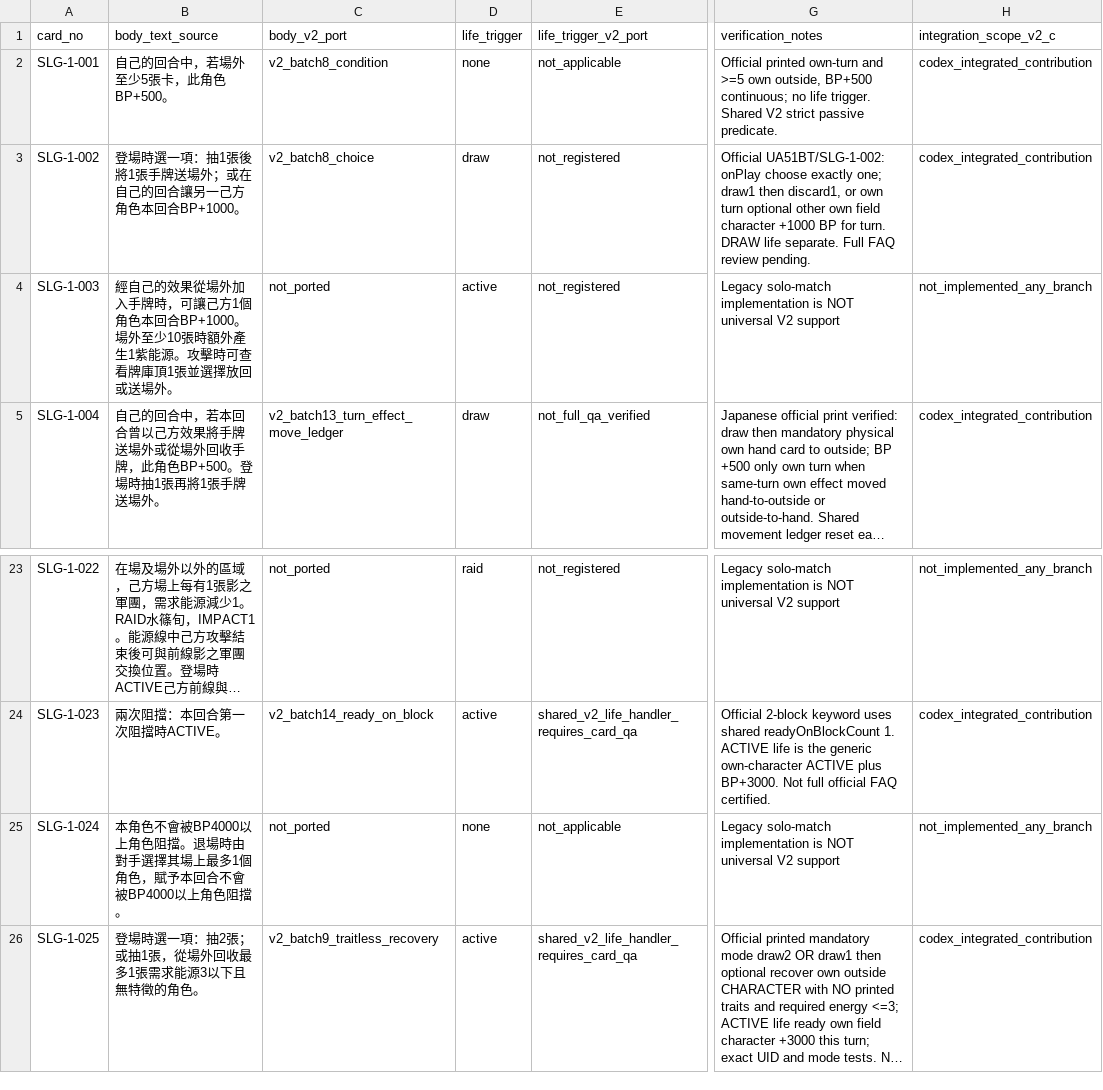
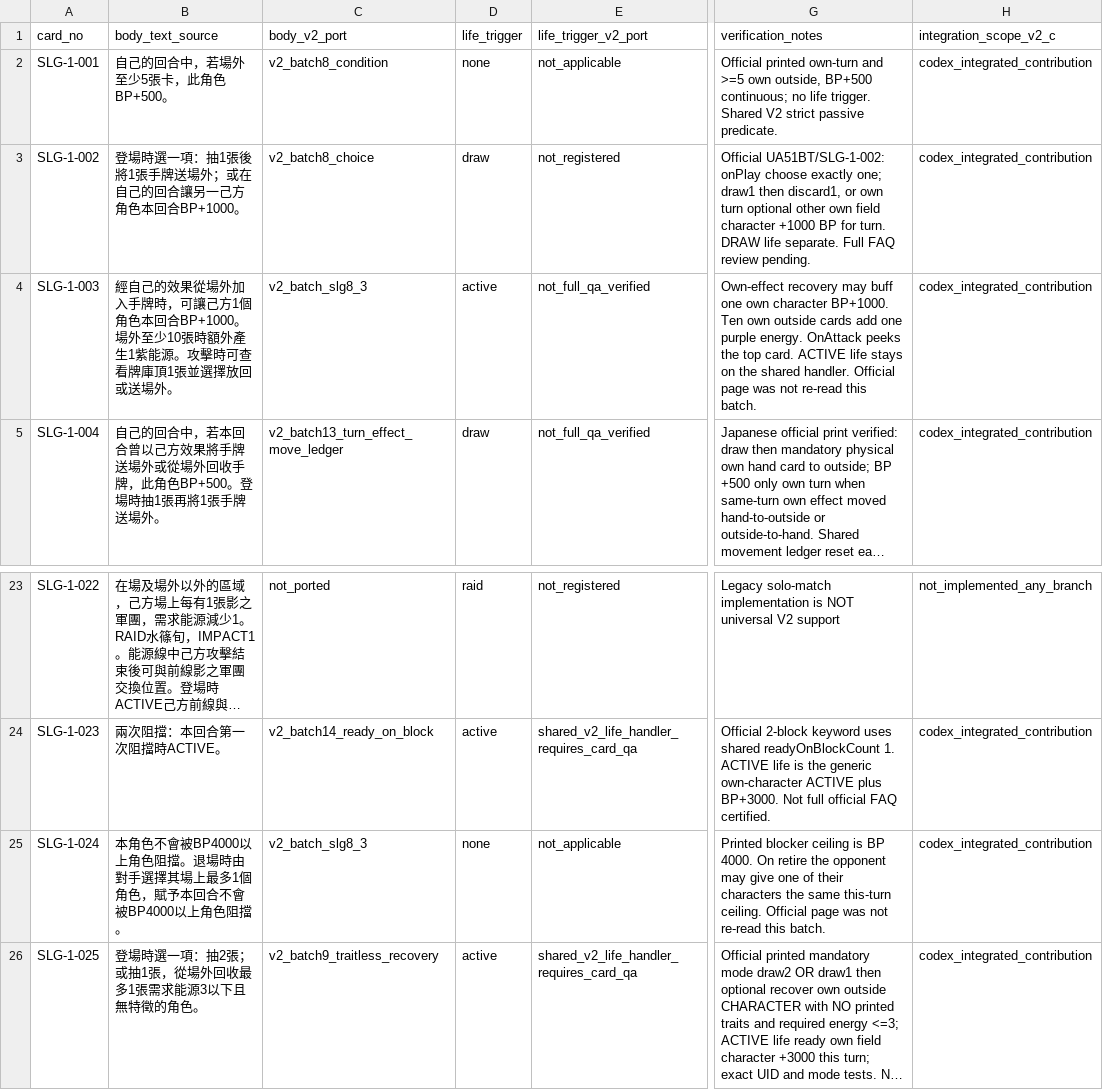
Before and after one commit to will00t-debug/Ua, a CSV file: audit/v2-c-slg-status.csv, drawn as a sheet; only a part is shown, gaps mark what is left out; long unchanged cells end in …; the diff names each change by its address in the sheet, - before the commit and + after, or states it on an @@ line.

```diff
--- a/audit/v2-c-slg-status.csv
+++ b/audit/v2-c-slg-status.csv
-C4 (body_v2_port): not_ported
+C4 (body_v2_port): v2_batch_slg8_3
-E4 (life_trigger_v2_port): not_registered
+E4 (life_trigger_v2_port): not_full_qa_verified
-G4 (verification_notes): Legacy solo-match implementation is NOT universal V2 support
+G4 (verification_notes): Own-effect recovery may buff one own character BP+1000. Ten own outside cards add one purple energy. OnAttack peeks the top card. ACTIVE life stays on the shared handler. Official page was not re-read this batch.
-H4 (integration_scope_v2_c): not_implemented_any_branch
+H4 (integration_scope_v2_c): codex_integrated_contribution
-C25 (body_v2_port): not_ported
+C25 (body_v2_port): v2_batch_slg8_3
-G25 (verification_notes): Legacy solo-match implementation is NOT universal V2 support
+G25 (verification_notes): Printed blocker ceiling is BP 4000. On retire the opponent may give one of their characters the same this-turn ceiling. Official page was not re-read this batch.
-H25 (integration_scope_v2_c): not_implemented_any_branch
+H25 (integration_scope_v2_c): codex_integrated_contribution
```
Also changed, not shown: 21 other files.
